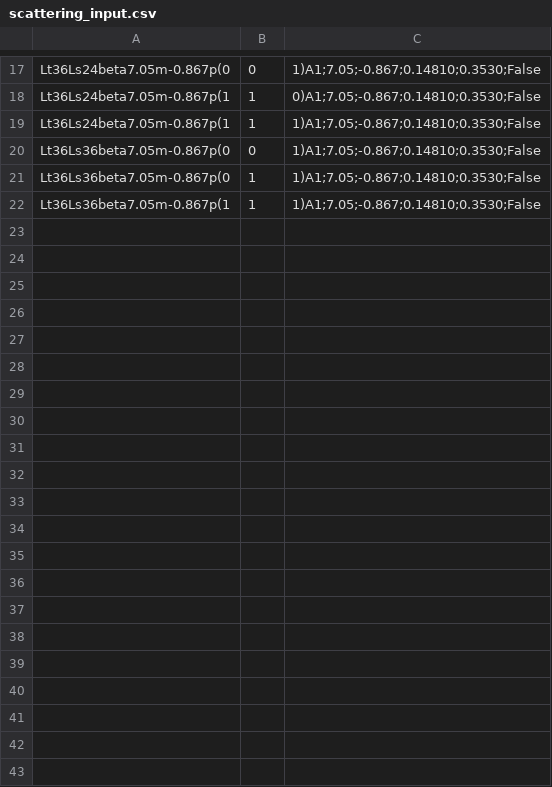
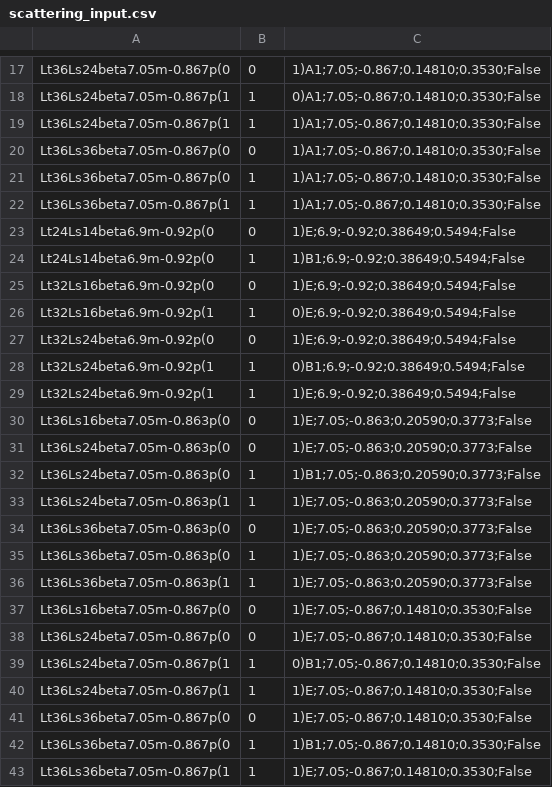
Before and after one commit to telos-collaboration/fundamental_Wilson_fermion_analysis_2026, a CSV file: metadata/scattering_input.csv, drawn as a sheet; only a part is shown, gaps mark what is left out; the diff names each change by its address in the sheet, - before the commit and + after, or states it on an @@ line.

```diff
--- a/metadata/scattering_input.csv
+++ b/metadata/scattering_input.csv
+row 23: Lt24Ls14beta6.9m-0.92p(0 | 0 | 1)E;6.9;-0.92;0.38649;0.5494;False
+row 24: Lt24Ls14beta6.9m-0.92p(0 | 1 | 1)B1;6.9;-0.92;0.38649;0.5494;False
+row 25: Lt32Ls16beta6.9m-0.92p(0 | 0 | 1)E;6.9;-0.92;0.38649;0.5494;False
+row 26: Lt32Ls16beta6.9m-0.92p(1 | 1 | 0)E;6.9;-0.92;0.38649;0.5494;False
+row 27: Lt32Ls24beta6.9m-0.92p(0 | 0 | 1)E;6.9;-0.92;0.38649;0.5494;False
+row 28: Lt32Ls24beta6.9m-0.92p(1 | 1 | 0)B1;6.9;-0.92;0.38649;0.5494;False
+row 29: Lt32Ls24beta6.9m-0.92p(1 | 1 | 1)E;6.9;-0.92;0.38649;0.5494;False
+row 30: Lt36Ls16beta7.05m-0.863p(0 | 0 | 1)E;7.05;-0.863;0.20590;0.3773;False
+row 31: Lt36Ls24beta7.05m-0.863p(0 | 0 | 1)E;7.05;-0.863;0.20590;0.3773;False
+row 32: Lt36Ls24beta7.05m-0.863p(0 | 1 | 1)B1;7.05;-0.863;0.20590;0.3773;False
+row 33: Lt36Ls24beta7.05m-0.863p(1 | 1 | 1)E;7.05;-0.863;0.20590;0.3773;False
+row 34: Lt36Ls36beta7.05m-0.863p(0 | 0 | 1)E;7.05;-0.863;0.20590;0.3773;False
+row 35: Lt36Ls36beta7.05m-0.863p(0 | 1 | 1)E;7.05;-0.863;0.20590;0.3773;False
+row 36: Lt36Ls36beta7.05m-0.863p(1 | 1 | 1)E;7.05;-0.863;0.20590;0.3773;False
+row 37: Lt36Ls16beta7.05m-0.867p(0 | 0 | 1)E;7.05;-0.867;0.14810;0.3530;False
+row 38: Lt36Ls24beta7.05m-0.867p(0 | 0 | 1)E;7.05;-0.867;0.14810;0.3530;False
+row 39: Lt36Ls24beta7.05m-0.867p(1 | 1 | 0)B1;7.05;-0.867;0.14810;0.3530;False
+row 40: Lt36Ls24beta7.05m-0.867p(1 | 1 | 1)E;7.05;-0.867;0.14810;0.3530;False
+row 41: Lt36Ls36beta7.05m-0.867p(0 | 0 | 1)E;7.05;-0.867;0.14810;0.3530;False
+row 42: Lt36Ls36beta7.05m-0.867p(0 | 1 | 1)B1;7.05;-0.867;0.14810;0.3530;False
+row 43: Lt36Ls36beta7.05m-0.867p(1 | 1 | 1)E;7.05;-0.867;0.14810;0.3530;False
```
Also changed, not shown: 1 other file.
